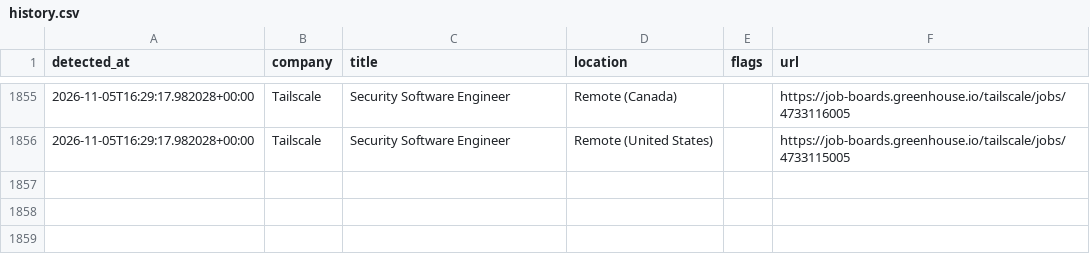
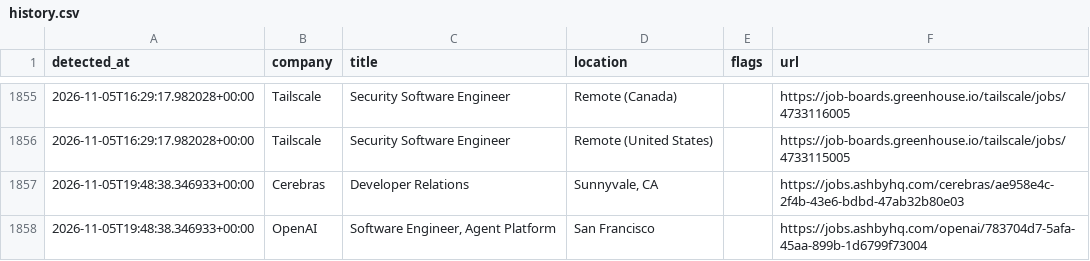
Before and after one commit to aryanyeole/job-watcher, a CSV file: history.csv, drawn as a sheet; only a part is shown, gaps mark what is left out; the diff names each change by its address in the sheet, - before the commit and + after, or states it on an @@ line.

```diff
--- a/history.csv
+++ b/history.csv
+row 1857: 2026-11-05T19:48:38.346933+00:00 | Cerebras | Developer Relations | Sunnyvale, CA |  | https://jobs.ashbyhq.com/cerebras/ae958e4c-2f4b-43e6-bdbd-47ab32b80e03
+row 1858: 2026-11-05T19:48:38.346933+00:00 | OpenAI | Software Engineer, Agent Platform | San Francisco |  | https://jobs.ashbyhq.com/openai/783704d7-5afa-45aa-899b-1d6799f73004
```
Also changed, not shown: 2 other files.
